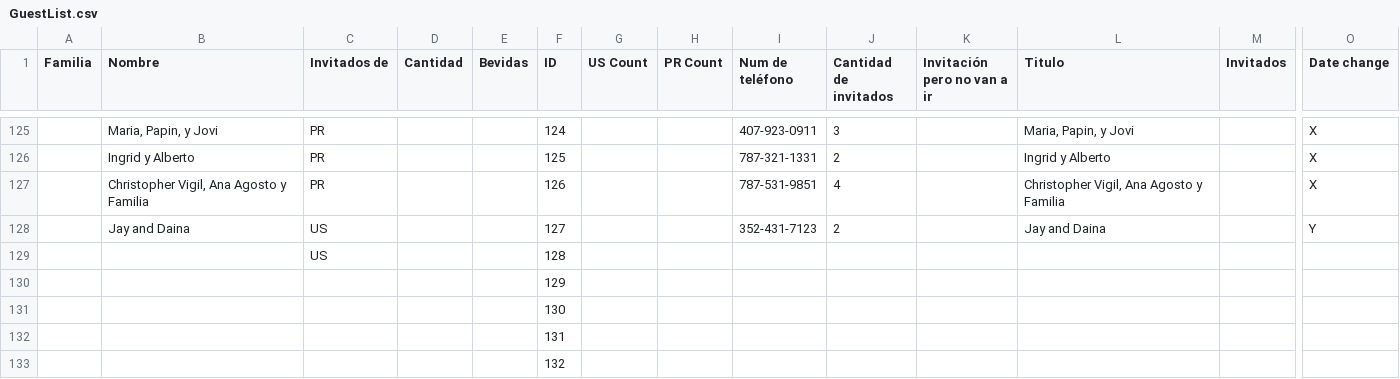
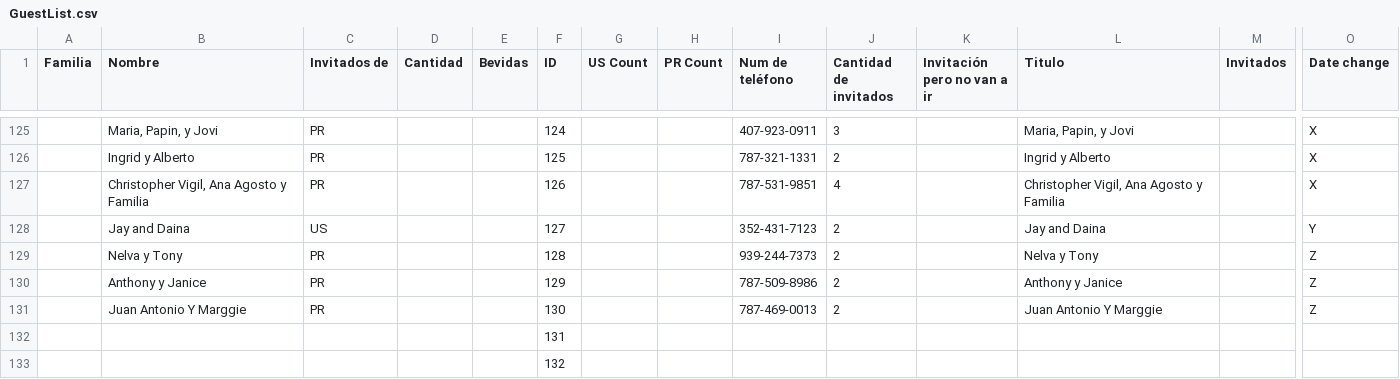
Before and after one commit to Serpenlog/Alondra_Website, a CSV file: Alondra_Website/src/data/GuestList.csv, drawn as a sheet; only a part is shown, gaps mark what is left out; removed rows and columns are numbered as before the commit, all else as after; rows hold the shown columns only; the diff names each change by its address in the sheet, - before the commit and + after, or states it on an @@ line.

Commit message:
add 3 more people

```diff
--- a/Alondra_Website/src/data/GuestList.csv
+++ b/Alondra_Website/src/data/GuestList.csv
-row 129:  |  | US |  |  | 128
-row 130:  |  |  |  |  | 129
-row 131:  |  |  |  |  | 130
+row 129:  | Nelva y Tony | PR |  |  | 128 |  |  | 939-244-7373 | 2 |  | Nelva y Tony |  | Z
+row 130:  | Anthony y Janice | PR |  |  | 129 |  |  | 787-509-8986 | 2 |  | Anthony y Janice |  | Z
+row 131:  | Juan Antonio Y Marggie | PR |  |  | 130 |  |  | 787-469-0013 | 2 |  | Juan Antonio Y Marggie |  | Z
```
